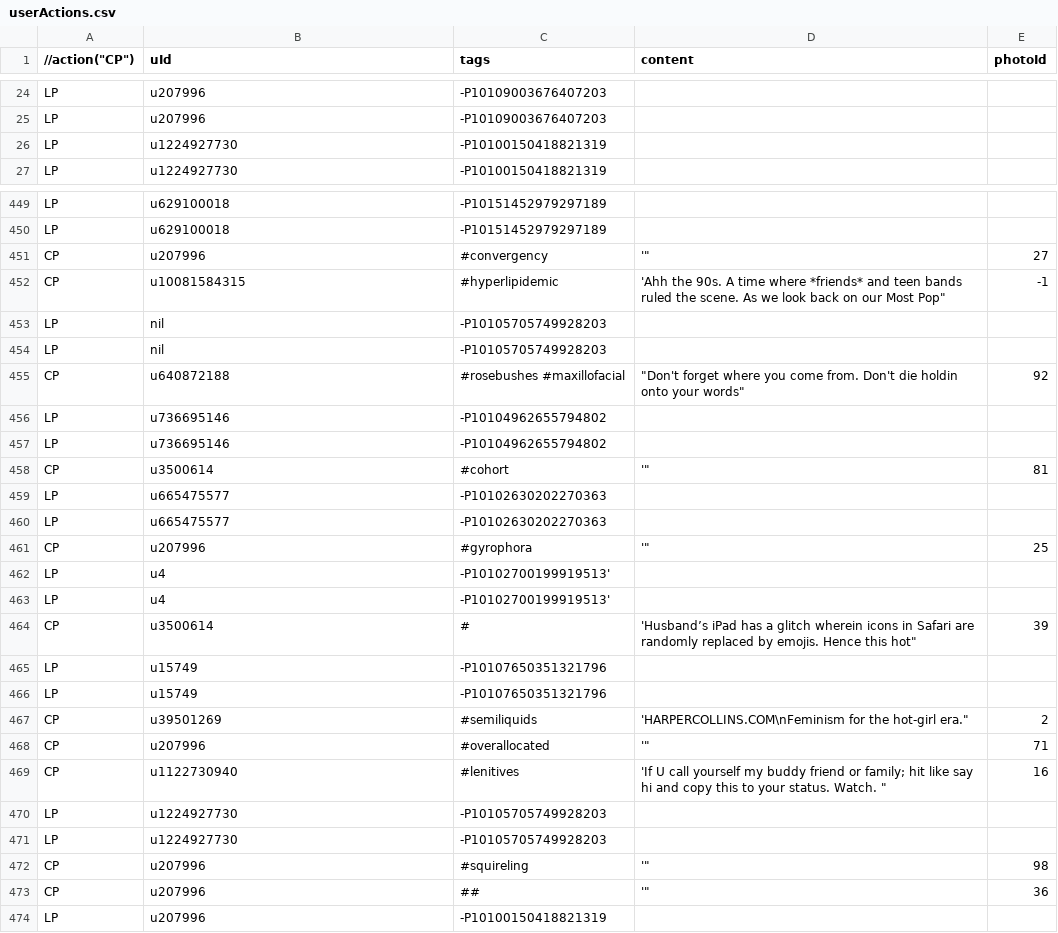
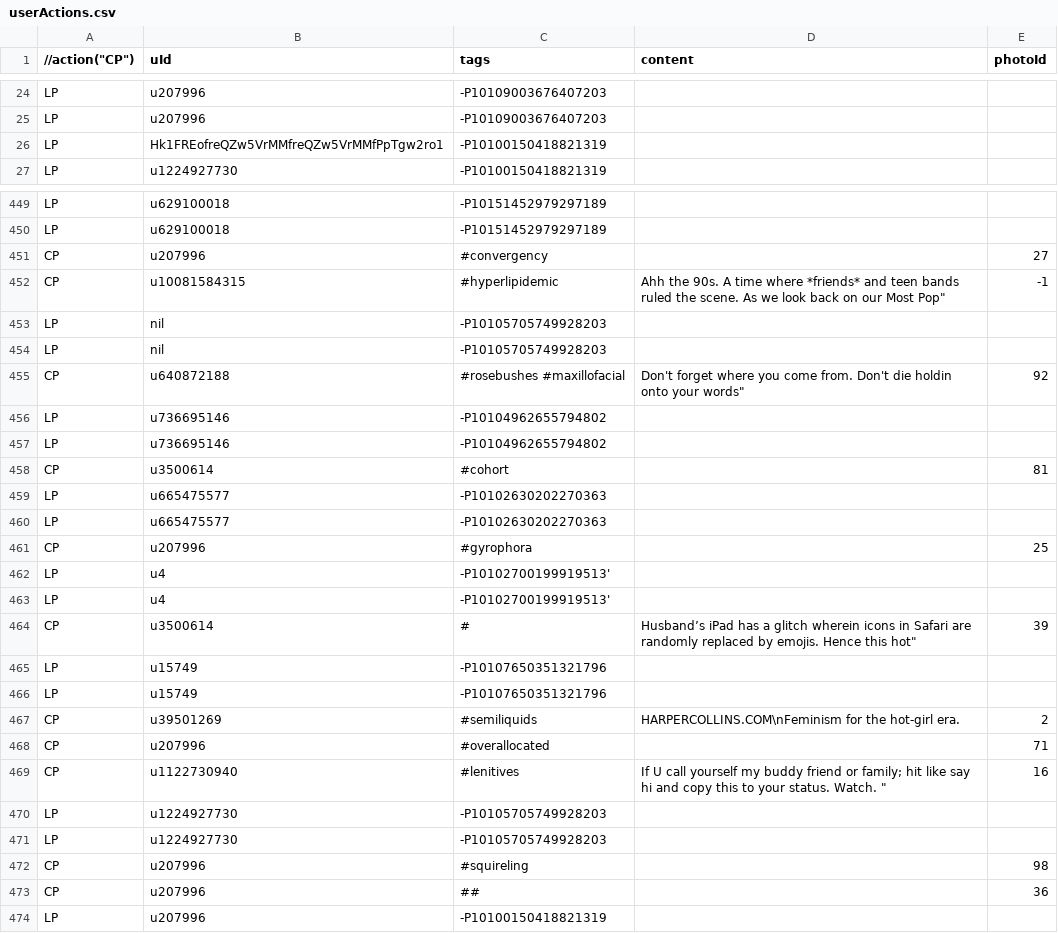
Before and after one commit to xujuren/SocialMediaCat, a CSV file: app/src/main/assets/userActions.csv, drawn as a sheet; only a part is shown, gaps mark what is left out; the diff covers the shown part only.

```diff
--- a/app/src/main/assets/userActions.csv
+++ b/app/src/main/assets/userActions.csv
@@ -25,3 +25,3 @@ LP,u207996,-P10109003676407203
 LP,u207996,-P10109003676407203
-LP,u1224927730,-P10100150418821319
+LP,Hk1FREofreQZw5VrMMfreQZw5VrMMfPpTgw2ro1,-P10100150418821319
 LP,u1224927730,-P10100150418821319
@@ -450,25 +450,25 @@ LP,u629100018,-P10151452979297189
 LP,u629100018,-P10151452979297189
-CP,u207996,#convergency,"'""",27
-CP,u10081584315,#hyperlipidemic,"'Ahh the 90s. A time where *friends* and teen bands ruled the scene. As we look back on our Most Pop""",-1
+CP,u207996,#convergency,"",27
+CP,u10081584315,#hyperlipidemic,"Ahh the 90s. A time where *friends* and teen bands ruled the scene. As we look back on our Most Pop""",-1
 LP,nil,-P10105705749928203
 LP,nil,-P10105705749928203
-CP,u640872188,#rosebushes #maxillofacial,"""Don't forget where you come from. Don't die holdin onto your words""",92
+CP,u640872188,#rosebushes #maxillofacial,"Don't forget where you come from. Don't die holdin onto your words""",92
 LP,u736695146,-P10104962655794802
 LP,u736695146,-P10104962655794802
-CP,u3500614,#cohort,"'""",81
+CP,u3500614,#cohort,"",81
 LP,u665475577,-P10102630202270363
 LP,u665475577,-P10102630202270363
-CP,u207996,#gyrophora,"'""",25
+CP,u207996,#gyrophora,"",25
 LP,u4,-P10102700199919513'
 LP,u4,-P10102700199919513'
-CP,u3500614,#,"'Husband’s iPad has a glitch wherein icons in Safari are randomly replaced by emojis. Hence this hot""",39
+CP,u3500614,#,"Husband’s iPad has a glitch wherein icons in Safari are randomly replaced by emojis. Hence this hot""",39
 LP,u15749,-P10107650351321796
 LP,u15749,-P10107650351321796
-CP,u39501269,#semiliquids,"'HARPERCOLLINS.COM\nFeminism for the hot-girl era.""",2
-CP,u207996,#overallocated,"'""",71
-CP,u1122730940,#lenitives,"'If U call yourself my buddy friend or family; hit like say hi and copy this to your status. Watch. """,16
+CP,u39501269,#semiliquids,"HARPERCOLLINS.COM\nFeminism for the hot-girl era.",2
+CP,u207996,#overallocated,"",71
+CP,u1122730940,#lenitives,"If U call yourself my buddy friend or family; hit like say hi and copy this to your status. Watch. """,16
 LP,u1224927730,-P10105705749928203
 LP,u1224927730,-P10105705749928203
-CP,u207996,#squireling,"'""",98
-CP,u207996,##,"'""",36
+CP,u207996,#squireling,"",98
+CP,u207996,##,"",36
 LP,u207996,-P10100150418821319
```
Also changed, not shown: 111 edited cells elsewhere in this file, app/src/main/assets/posts.csv, 4 other files.
